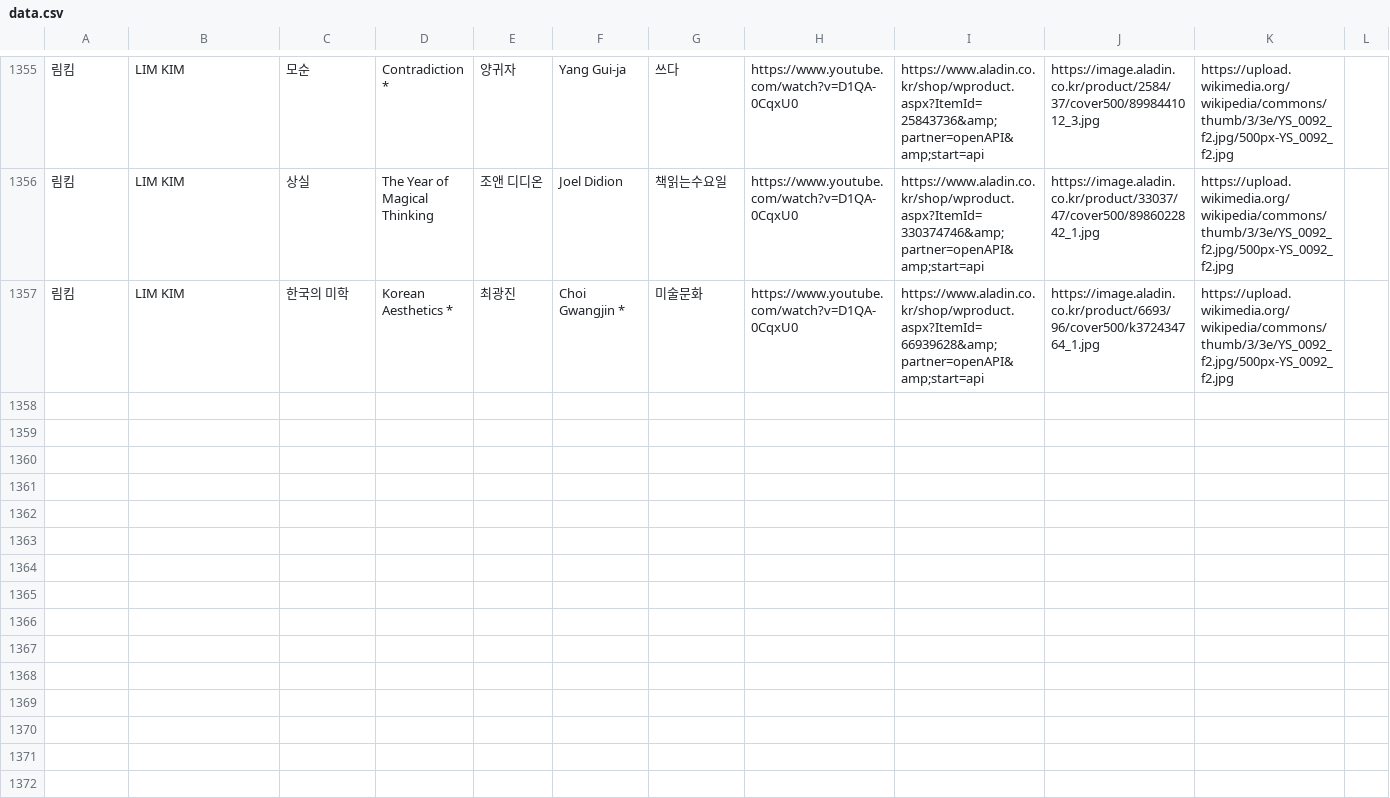
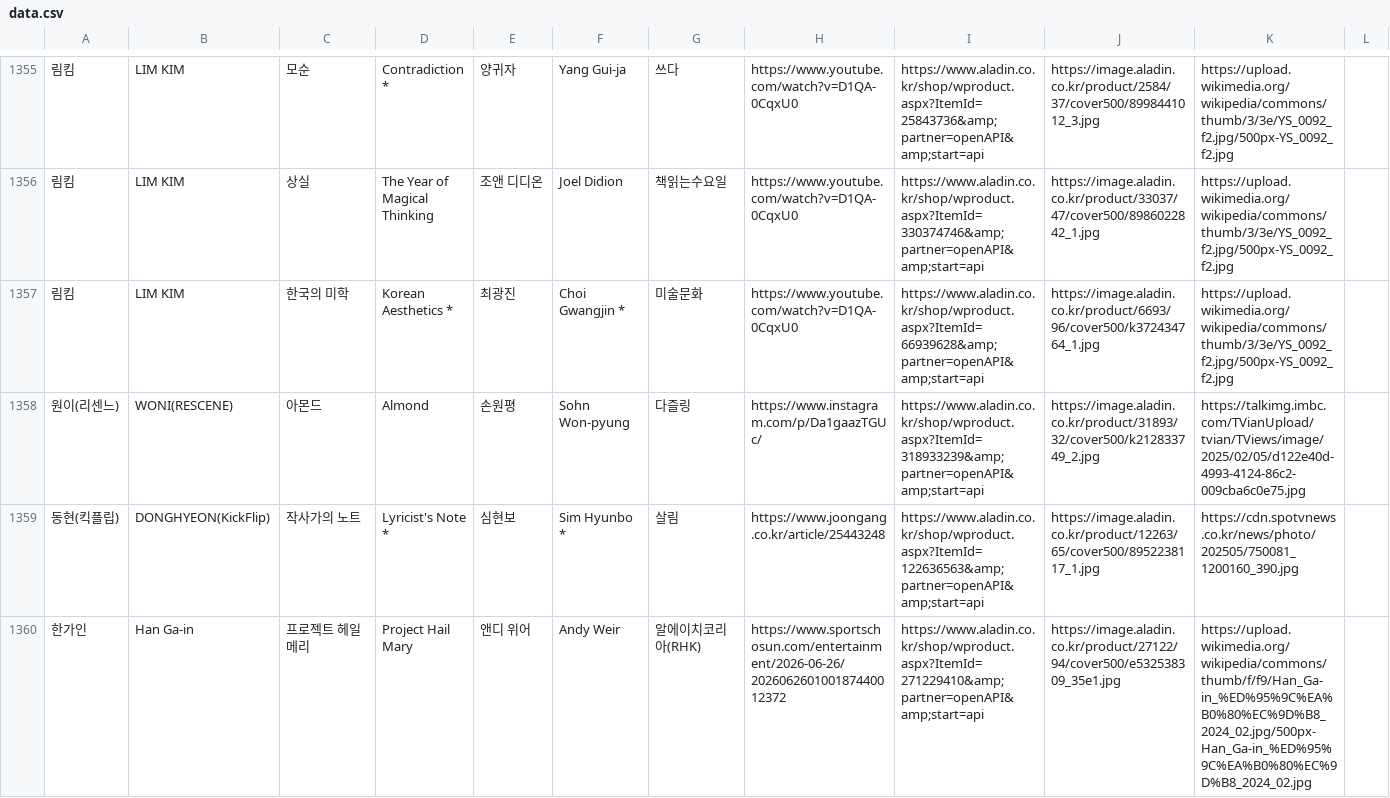
Before and after one commit to hwiruruk/favoread, a CSV file: data.csv, drawn as a sheet; only a part is shown, gaps mark what is left out; the diff names each change by its address in the sheet, - before the commit and + after, or states it on an @@ line.

Commit message:
편집기에서 데이터 업데이트 (2026-07-23 00:50)

```diff
--- a/data.csv
+++ b/data.csv
+row 1358: 원이(리센느) | WONI(RESCENE) | 아몬드 | Almond | 손원평 | Sohn Won-pyung | 다즐링 | https://www.instagram.com/p/Da1gaazTGUc/ | https://www.aladin.co.kr/shop/wproduct.aspx?ItemId=318933239&amp;partner=openAPI&amp;start=api | https://image.aladin.co.kr/product/31893/32/cover500/k212833749_2.jpg | https://talkimg.imbc.com/TVianUpload/tvian/TViews/image/2025/02/05/d122e40d-4993-4124-86c2-009cba6c0e75.jpg
+row 1359: 동현(킥플립) | DONGHYEON(KickFlip) | 작사가의 노트 | Lyricist's Note * | 심현보 | Sim Hyunbo * | 살림 | https://www.joongang.co.kr/article/25443248 | https://www.aladin.co.kr/shop/wproduct.aspx?ItemId=122636563&amp;partner=openAPI&amp;start=api | https://image.aladin.co.kr/product/12263/65/cover500/8952238117_1.jpg | https://cdn.spotvnews.co.kr/news/photo/202505/750081_1200160_390.jpg
+row 1360: 한가인 | Han Ga-in | 프로젝트 헤일메리 | Project Hail Mary | 앤디 위어 | Andy Weir | 알에이치코리아(RHK) | https://www.sportschosun.com/entertainment/2026-06-26/202606260100187440012372 | https://www.aladin.co.kr/shop/wproduct.aspx?ItemId=271229410&amp;partner=openAPI&amp;start=api | https://image.aladin.co.kr/product/27122/94/cover500/e532538309_35e1.jpg | https://upload.wikimedia.org/wikipedia/commons/thumb/f/f9/Han_Ga-in_%ED%95%9C%EA%B0%80%EC%9D%B8_2024_02.jpg/500px-Han_Ga-in_%ED%95%9C%EA%B0%80%EC%9D%B8_2024_02.jpg
```
